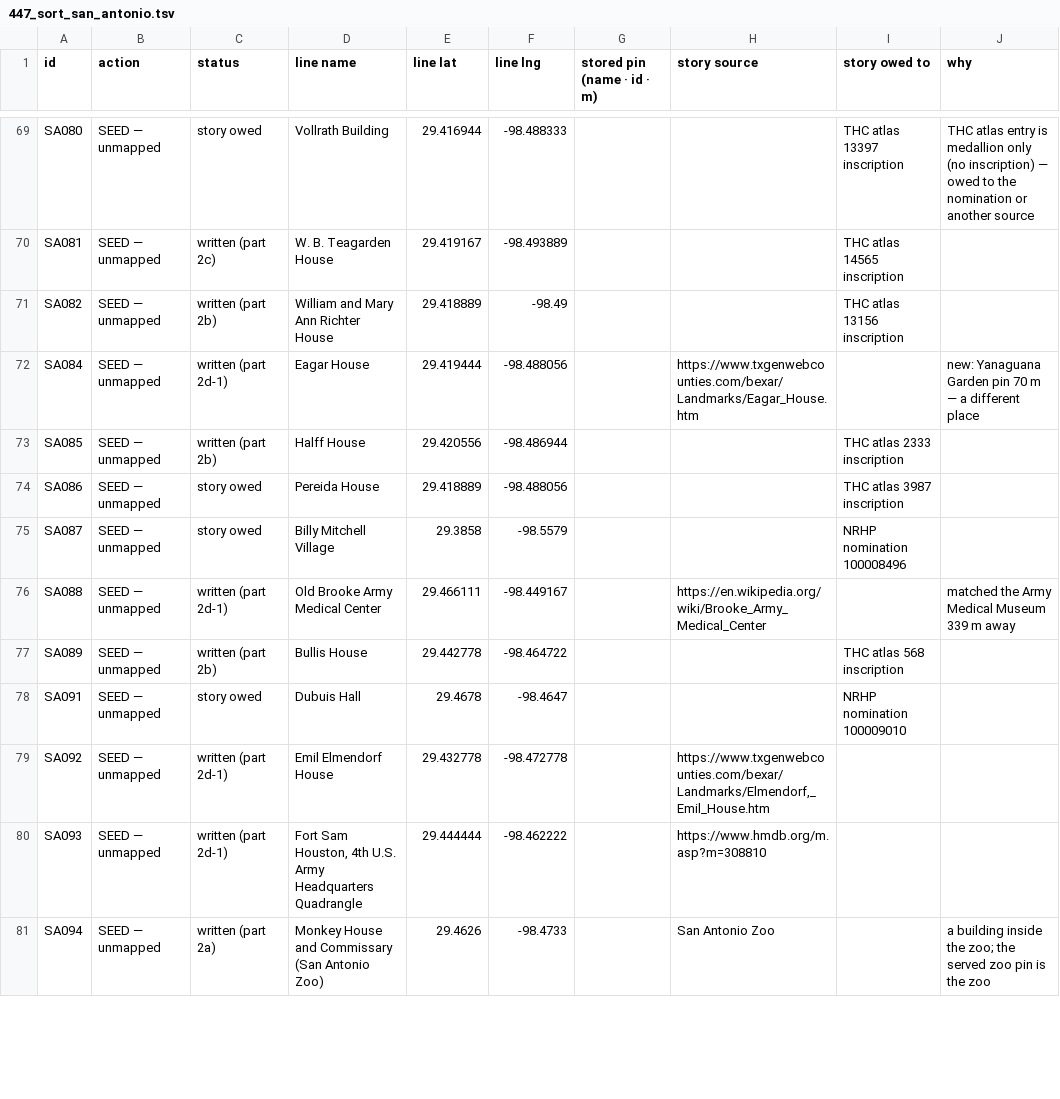
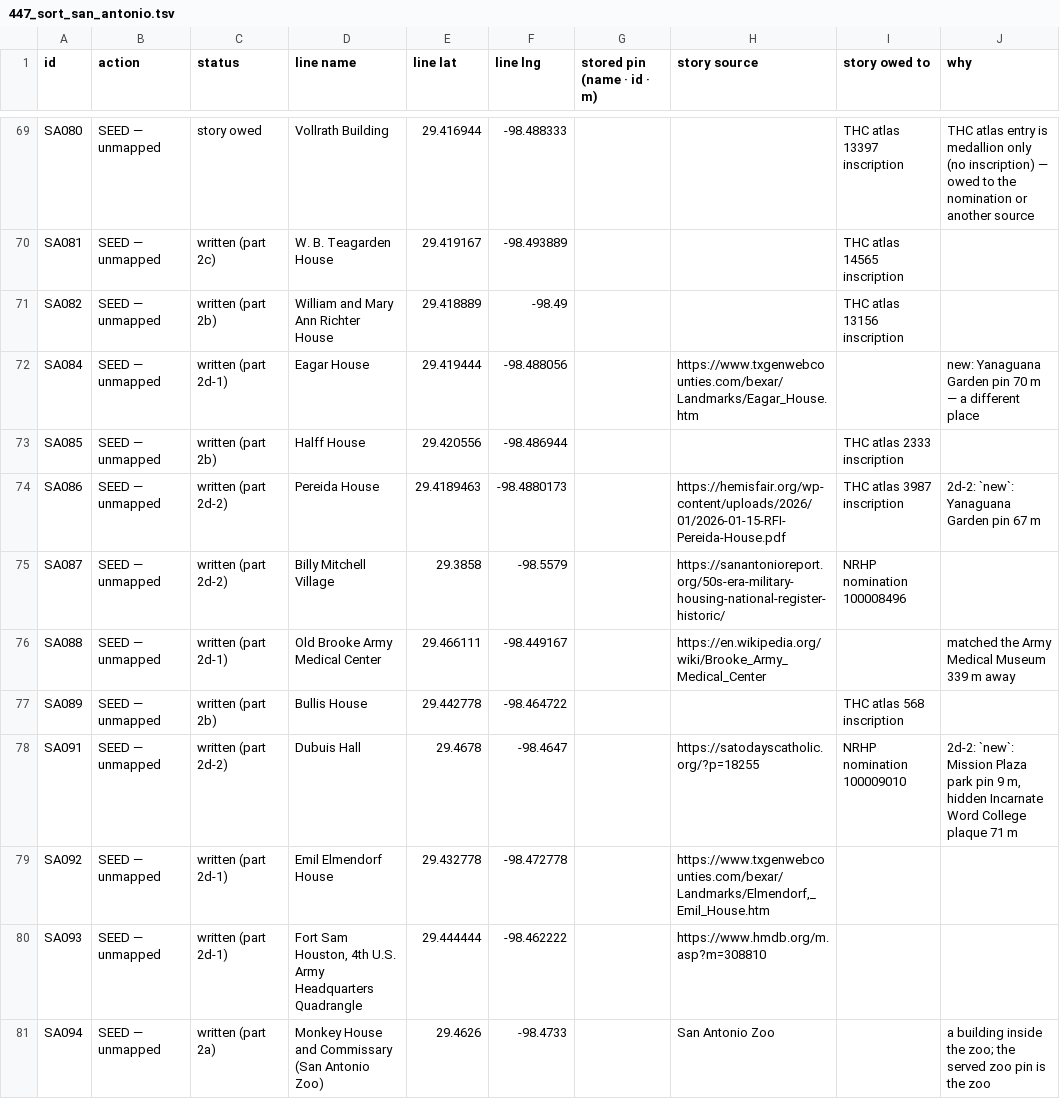
Before and after one commit to ethanmilesbeverly-create/localy, a TSV file: 447_sort_san_antonio.tsv, drawn as a sheet; only a part is shown, gaps mark what is left out; the diff covers the shown part only; the diff names each change by its address in the sheet, - before the commit and + after, or states it on an @@ line.

```diff
--- a/447_sort_san_antonio.tsv
+++ b/447_sort_san_antonio.tsv
-C74:C75 (status): story owed
+C74:C75 (status): written (part 2d-2)
-E74 (line lat): 29.418889
+E74 (line lat): 29.4189463
-F74 (line lng): -98.488056
+F74 (line lng): -98.4880173
-H74 (story source): (empty)
+H74 (story source): https://hemisfair.org/wp-content/uploads/2026/01/2026-01-15-RFI-Pereida-House.pdf
-J74 (why): (empty)
+J74 (why): 2d-2: `new`: Yanaguana Garden pin 67 m
-H75 (story source): (empty)
+H75 (story source): https://sanantonioreport.org/50s-era-military-housing-national-register-historic/
-C78 (status): story owed
+C78 (status): written (part 2d-2)
-H78 (story source): (empty)
+H78 (story source): https://satodayscatholic.org/?p=18255
-J78 (why): (empty)
+J78 (why): 2d-2: `new`: Mission Plaza park pin 9 m, hidden Incarnate Word College plaque 71 m
```
Also changed, not shown: 51 edited cells elsewhere in this file, 1 other file.
